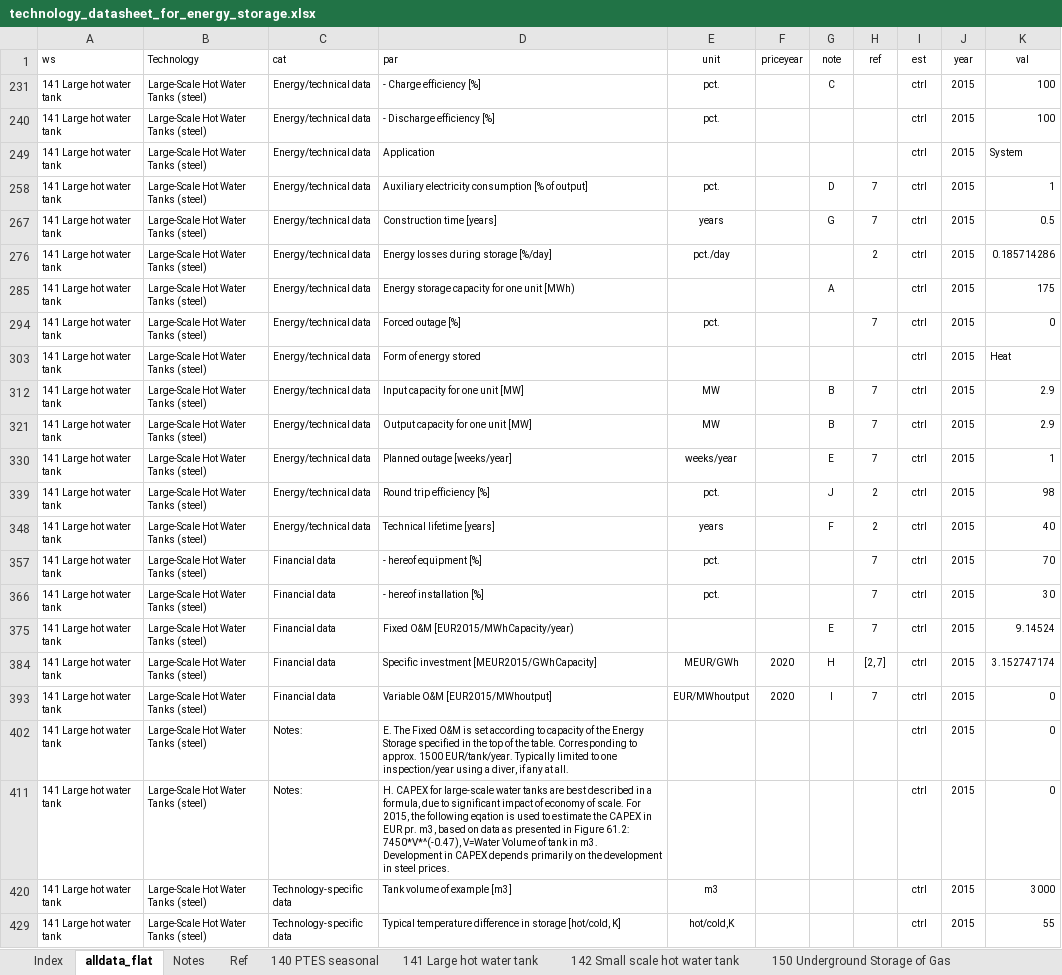
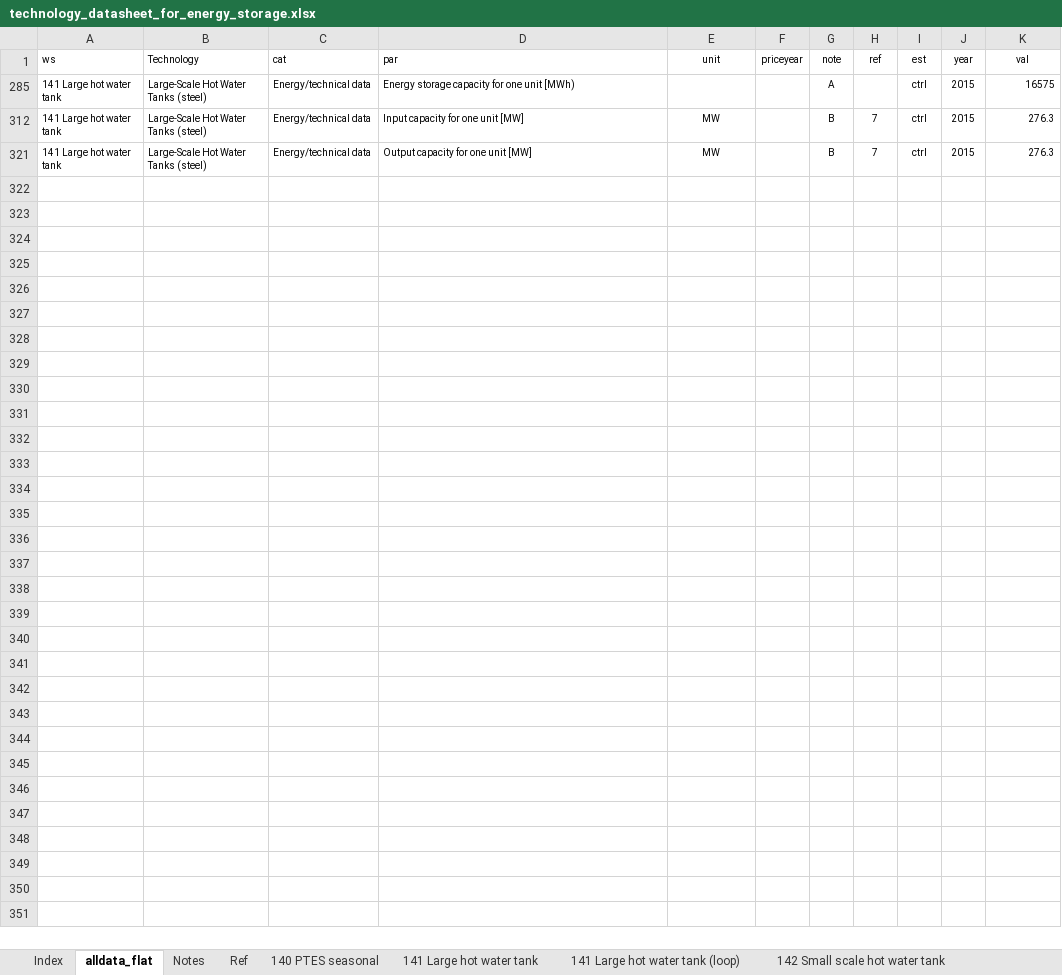
Before and after one commit to marcherger/EnergyEconGroupWork, an Excel workbook: DownloadDataForDK/ModelData/technology_datasheet_for_energy_storage.xlsx, sheet alldata_flat, drawn as a sheet; values as stored, in another font and other column widths than the file's, no borders; ↵ is a line break in a cell; the diff names each change by its address in the sheet, - before the commit and + after, or states it on an @@ line.

```diff
--- a/DownloadDataForDK/ModelData/technology_datasheet_for_energy_storage.xlsx (sheet alldata_flat)
+++ b/DownloadDataForDK/ModelData/technology_datasheet_for_energy_storage.xlsx (sheet alldata_flat)
+sheet tab: 141 Large hot water tank (loop)
@@ row 231 hidden: 141 Large hot water tank | Large-Scale Hot Water Tanks (steel) | Energy/technical data | - Charge efficiency [%] | pct. |  | C |  | ctrl | 2015 | 100 @@
@@ row 240 hidden: 141 Large hot water tank | Large-Scale Hot Water Tanks (steel) | Energy/technical data | - Discharge efficiency [%] | pct. |  |  |  | ctrl | 2015 | 100 @@
@@ row 249 hidden: 141 Large hot water tank | Large-Scale Hot Water Tanks (steel) | Energy/technical data | Application |  |  |  |  | ctrl | 2015 | System @@
@@ row 258 hidden: 141 Large hot water tank | Large-Scale Hot Water Tanks (steel) | Energy/technical data | Auxiliary electricity consumption [% of output] | pct. |  | D | 7 | ctrl | 2015 | 1 @@
@@ row 267 hidden: 141 Large hot water tank | Large-Scale Hot Water Tanks (steel) | Energy/technical data | Construction time [years] | years |  | G | 7 | ctrl | 2015 | 0.5 @@
@@ row 276 hidden: 141 Large hot water tank | Large-Scale Hot Water Tanks (steel) | Energy/technical data | Energy losses during storage [%/day] | pct./day |  |  | 2 | ctrl | 2015 | 0.185714286 @@
-K285 (val): 175
+K285 (val): 16575
@@ row 294 hidden: 141 Large hot water tank | Large-Scale Hot Water Tanks (steel) | Energy/technical data | Forced outage [%] | pct. |  |  | 7 | ctrl | 2015 | 0 @@
@@ row 303 hidden: 141 Large hot water tank | Large-Scale Hot Water Tanks (steel) | Energy/technical data | Form of energy stored |  |  |  |  | ctrl | 2015 | Heat @@
-K312 (val): 2.9
+K312 (val): 276.3
-K321 (val): 2.9
+K321 (val): 276.3
@@ row 330 hidden: 141 Large hot water tank | Large-Scale Hot Water Tanks (steel) | Energy/technical data | Planned outage [weeks/year] | weeks/year |  | E | 7 | ctrl | 2015 | 1 @@
@@ row 339 hidden: 141 Large hot water tank | Large-Scale Hot Water Tanks (steel) | Energy/technical data | Round trip efficiency [%] | pct. |  | J | 2 | ctrl | 2015 | 98 @@
@@ row 348 hidden: 141 Large hot water tank | Large-Scale Hot Water Tanks (steel) | Energy/technical data | Technical lifetime [years] | years |  | F | 2 | ctrl | 2015 | 40 @@
@@ row 357 hidden: 141 Large hot water tank | Large-Scale Hot Water Tanks (steel) | Financial data | - hereof equipment [%] | pct. |  |  | 7 | ctrl | 2015 | 70 @@
@@ row 366 hidden: 141 Large hot water tank | Large-Scale Hot Water Tanks (steel) | Financial data | - hereof installation [%] | pct. |  |  | 7 | ctrl | 2015 | 30 @@
@@ row 375 hidden: 141 Large hot water tank | Large-Scale Hot Water Tanks (steel) | Financial data | Fixed O&M [EUR2015/MWhCapacity/year) |  |  | E | 7 | ctrl | 2015 | 9.14524 @@
@@ row 384 hidden: 141 Large hot water tank | Large-Scale Hot Water Tanks (steel) | Financial data | Specific investment [MEUR2015/GWhCapacity] | MEUR/GWh | 2020 | H | [2, 7] | ctrl | 2015 | 3.152747174 @@
@@ row 393 hidden: 141 Large hot water tank | Large-Scale Hot Water Tanks (steel) | Financial data | Variable O&M [EUR2015/MWhoutput] | EUR/MWhoutput | 2020 | I | 7 | ctrl | 2015 | 0 @@
@@ row 402 hidden: 141 Large hot water tank | Large-Scale Hot Water Tanks (steel) | Notes: | E. The Fixed O&M is set according to capacity of the Energy Storage specified in the top of the table. Corresponding to approx. 1500 EUR/tank/year. Typically limited to one inspection/year using a diver, if any at all. |  |  |  |  | ctrl | 2015 | 0 @@
@@ row 411 hidden: 141 Large hot water tank | Large-Scale Hot Water Tanks (steel) | Notes: | H. CAPEX for large-scale water tanks are best described in a formula, due to significant impact of economy of scale. For 2015, the following eqation is used to estimate the CAPEX in EUR pr. m3, based on data as presented in Figure 61.2: 7450*V*^(-0.47), V=Water Volume of tank in m3. ↵ Development in CAPEX depends primarily on the development in steel prices. |  |  |  |  | ctrl | 2015 | 0 @@
@@ row 420 hidden: 141 Large hot water tank | Large-Scale Hot Water Tanks (steel) | Technology-specific data | Tank volume of example [m3] | m3 |  |  |  | ctrl | 2015 | 3000 @@
@@ row 429 hidden: 141 Large hot water tank | Large-Scale Hot Water Tanks (steel) | Technology-specific data | Typical temperature difference in storage [hot/cold, K] | hot/cold,K |  |  |  | ctrl | 2015 | 55 @@
```
Also changed, not shown: sheet 141 Large hot water tank, DownloadDataForDK/ModelData/CapVariation.xlsx, DownloadDataForDK/ModelData/Final_Dataset/Fundamentals.xlsx, 15 other files.
